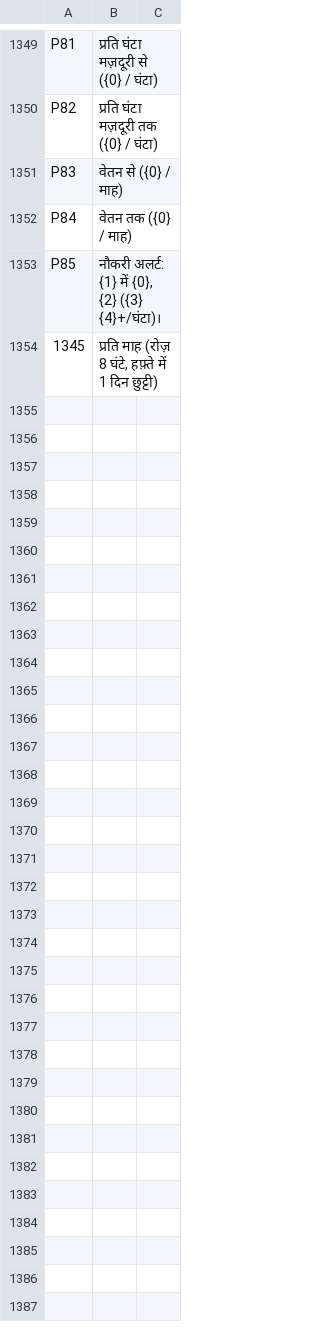
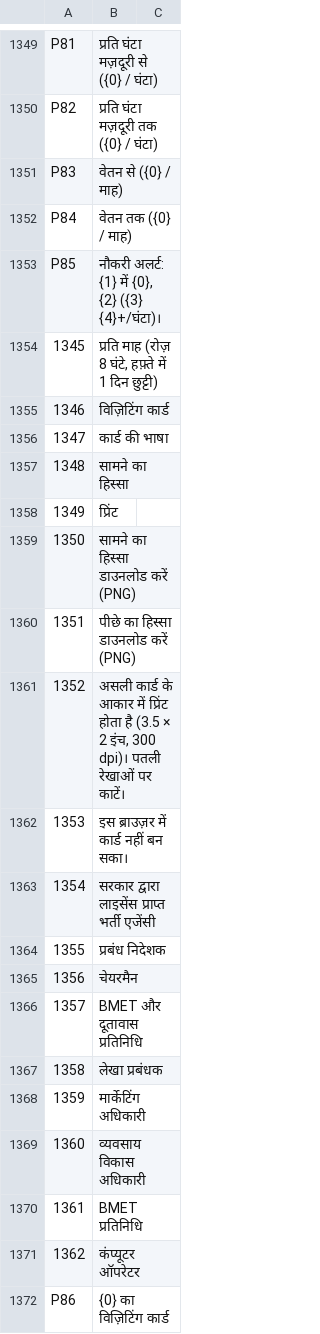
Before and after one commit to sjn6t9/migV33, a TSV file: i18n/hi.tsv, drawn as a sheet; only a part is shown, gaps mark what is left out.

```diff
--- a/i18n/hi.tsv
+++ b/i18n/hi.tsv
@@ -1354 +1354,19 @@ P85|नौकरी अलर्ट: {1} में {0}, {2} ({3} {4}+/घंट
 1345|प्रति माह (रोज़ 8 घंटे, हफ़्ते में 1 दिन छुट्टी)
+1346|विज़िटिंग कार्ड
+1347|कार्ड की भाषा
+1348|सामने का हिस्सा
+1349|प्रिंट
+1350|सामने का हिस्सा डाउनलोड करें (PNG)
+1351|पीछे का हिस्सा डाउनलोड करें (PNG)
+1352|असली कार्ड के आकार में प्रिंट होता है (3.5 × 2 इंच, 300 dpi)। पतली रेखाओं पर काटें।
+1353|इस ब्राउज़र में कार्ड नहीं बन सका।
+1354|सरकार द्वारा लाइसेंस प्राप्त भर्ती एजेंसी
+1355|प्रबंध निदेशक
+1356|चेयरमैन
+1357|BMET और दूतावास प्रतिनिधि
+1358|लेखा प्रबंधक
+1359|मार्केटिंग अधिकारी
+1360|व्यवसाय विकास अधिकारी
+1361|BMET प्रतिनिधि
+1362|कंप्यूटर ऑपरेटर
+P86|{0} का विज़िटिंग कार्ड
```
Also changed, not shown: i18n/ar.tsv, i18n/bn.tsv, 18 other files.
